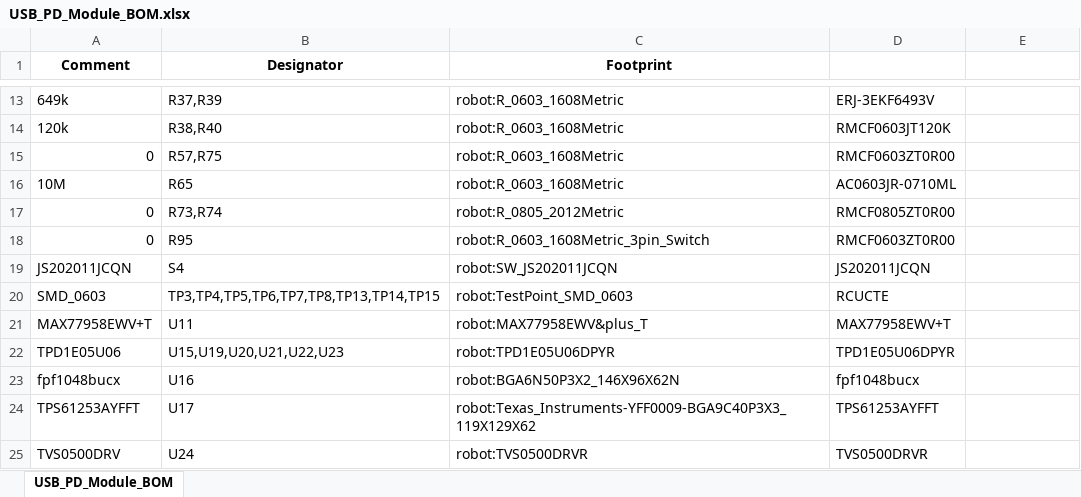
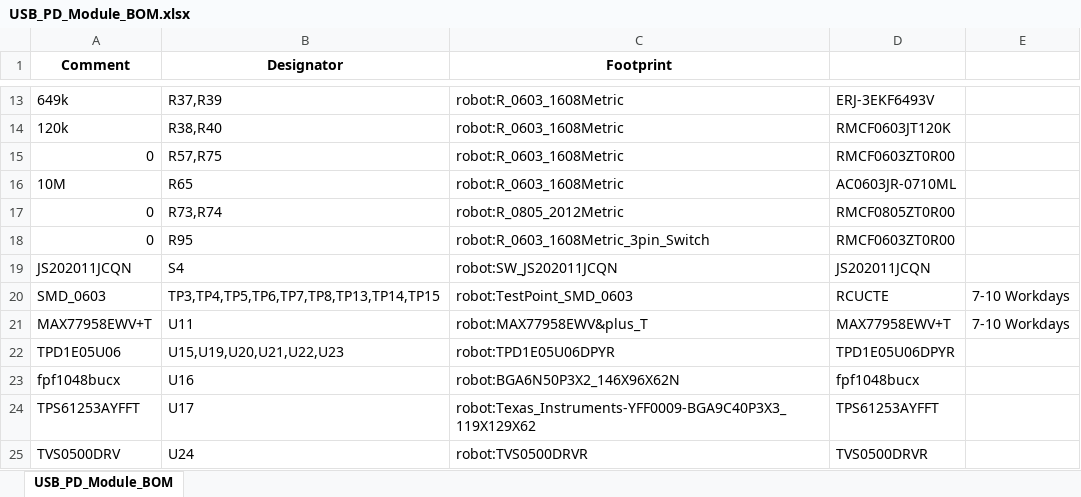
Before and after one commit to tekkura/sr-cad, an Excel workbook: pcb/robot/usb-pd-module/USB_PD_Module_BOM.xlsx, sheet USB_PD_Module_BOM, drawn as a sheet; only a part is shown, gaps mark what is left out; values as stored, in another font and other column widths than the file's, no borders; charts and pictures not drawn; the diff names each change by its address in the sheet, - before the commit and + after, or states it on an @@ line.

Commit message:
Data update
The out-of-stock items and current prices were listed.

```diff
--- a/pcb/robot/usb-pd-module/USB_PD_Module_BOM.xlsx (sheet USB_PD_Module_BOM)
+++ b/pcb/robot/usb-pd-module/USB_PD_Module_BOM.xlsx (sheet USB_PD_Module_BOM)
-E20:E21: (empty)
+E20:E21: 7-10 Workdays
```
Also changed, not shown: charts or pictures.
